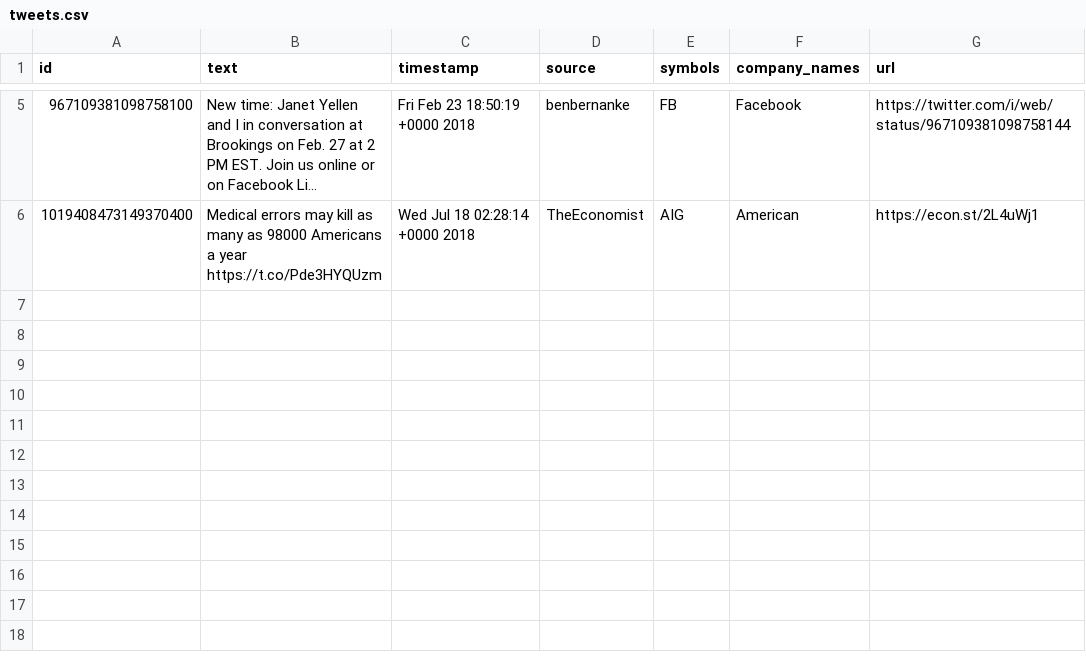
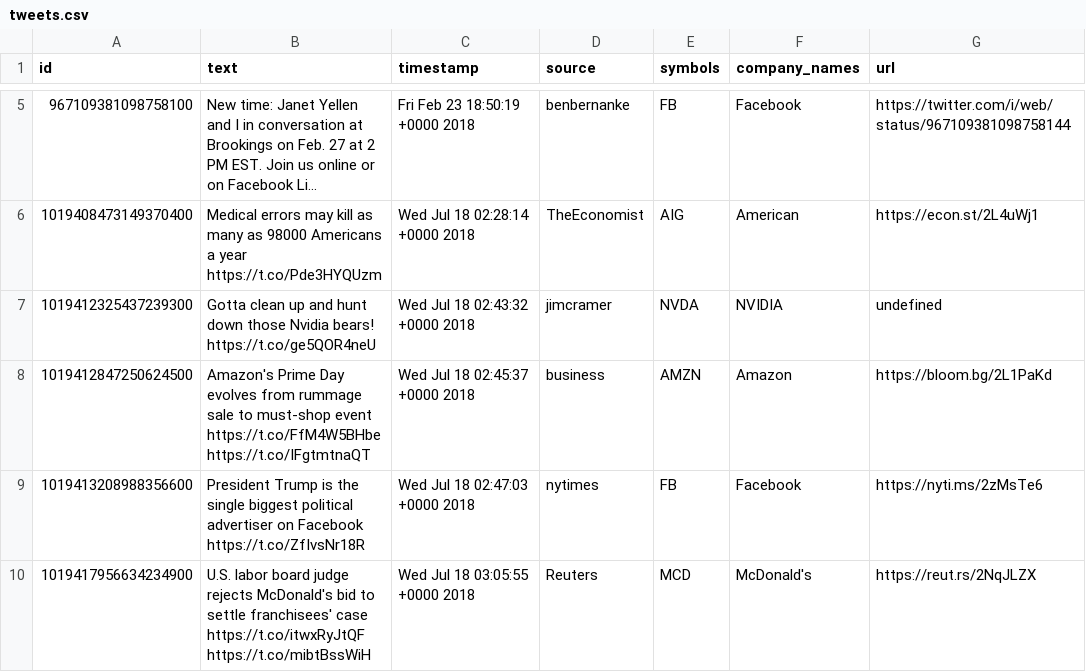
Before and after one commit to dwallach1/StockerBot, a CSV file: data/tweets.csv, drawn as a sheet; only a part is shown, gaps mark what is left out; long unchanged cells end in …; the diff names each change by its address in the sheet, - before the commit and + after, or states it on an @@ line.

Commit message:
fixed bug in false matching for  names

```diff
--- a/data/tweets.csv
+++ b/data/tweets.csv
+row 7: 1019412325437239300 | Gotta clean up and hunt down those Nvidia bears! https://t.co/ge5QOR4neU | Wed Jul 18 02:43:32 +0000 2018 | jimcramer | NVDA | NVIDIA | undefined
+row 8: 1019412847250624500 | Amazon's Prime Day evolves from rummage sale to must-shop event https://t.co/FfM4W5BHbe https://t.co/IFgtmtnaQT | Wed Jul 18 02:45:37 +0000 2018 | business | AMZN | Amazon | https://bloom.bg/2L1PaKd
+row 9: 1019413208988356600 | President Trump is the single biggest political advertiser on Facebook https://t.co/ZfIvsNr18R | Wed Jul 18 02:47:03 +0000 2018 | nytimes | FB | Facebook | https://nyti.ms/2zMsTe6
+row 10: 1019417956634234900 | U.S. labor board judge rejects McDonald's bid to settle franchisees' case https://t.co/itwxRyJtQF https://t.co/mibtBssWiH | Wed Jul 18 03:05:55 +0000 2018 | Reuters | MCD | McDonald's | https://reut.rs/2NqJLZX
```
Also changed, not shown: 1 other file.
